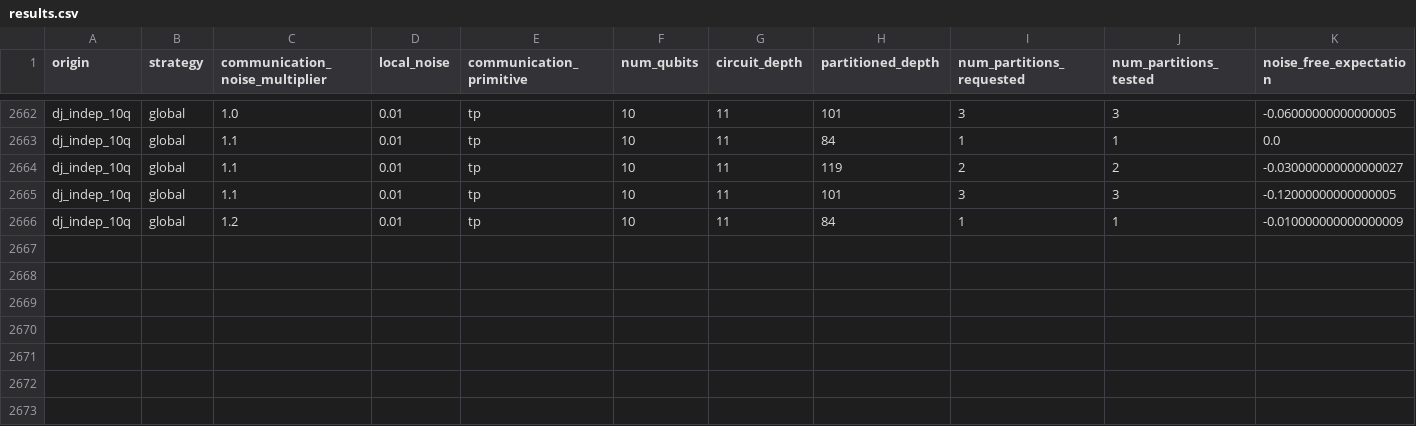
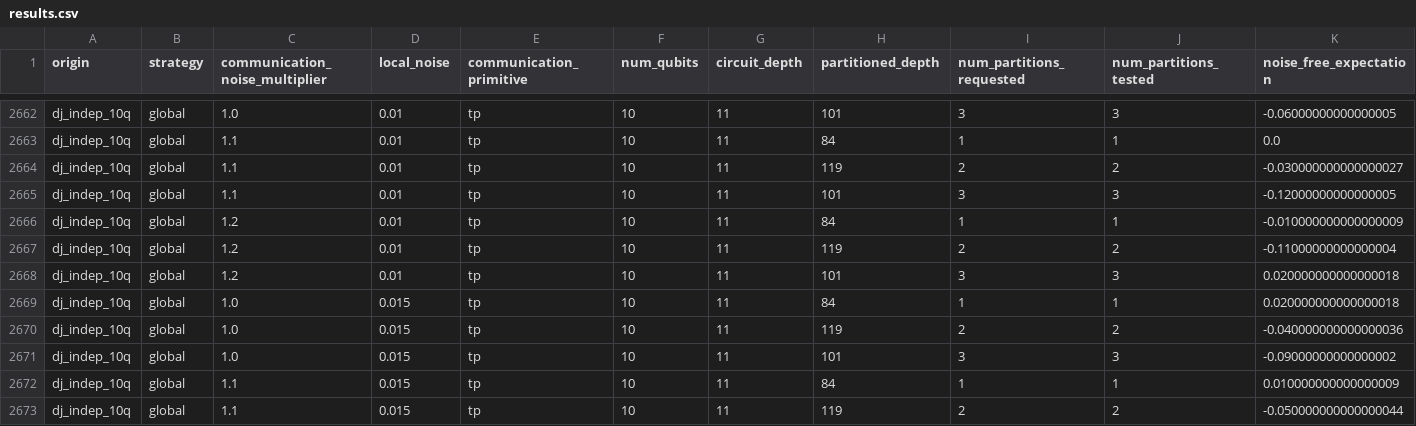
Before and after one commit to grageragarces/ZNE-DQC, a CSV file: results.csv, drawn as a sheet; only a part is shown, gaps mark what is left out; rows hold the shown columns only; the diff names each change by its address in the sheet, - before the commit and + after, or states it on an @@ line.

Commit message:
updates data

```diff
--- a/results.csv
+++ b/results.csv
+row 2667: dj_indep_10q | global | 1.2 | 0.01 | tp | 10 | 11 | 119 | 2 | 2 | -0.11000000000000004
+row 2668: dj_indep_10q | global | 1.2 | 0.01 | tp | 10 | 11 | 101 | 3 | 3 | 0.020000000000000018
+row 2669: dj_indep_10q | global | 1.0 | 0.015 | tp | 10 | 11 | 84 | 1 | 1 | 0.020000000000000018
+row 2670: dj_indep_10q | global | 1.0 | 0.015 | tp | 10 | 11 | 119 | 2 | 2 | -0.040000000000000036
+row 2671: dj_indep_10q | global | 1.0 | 0.015 | tp | 10 | 11 | 101 | 3 | 3 | -0.09000000000000002
+row 2672: dj_indep_10q | global | 1.1 | 0.015 | tp | 10 | 11 | 84 | 1 | 1 | 0.010000000000000009
+row 2673: dj_indep_10q | global | 1.1 | 0.015 | tp | 10 | 11 | 119 | 2 | 2 | -0.050000000000000044
```
Also changed, not shown: 2 other files.
